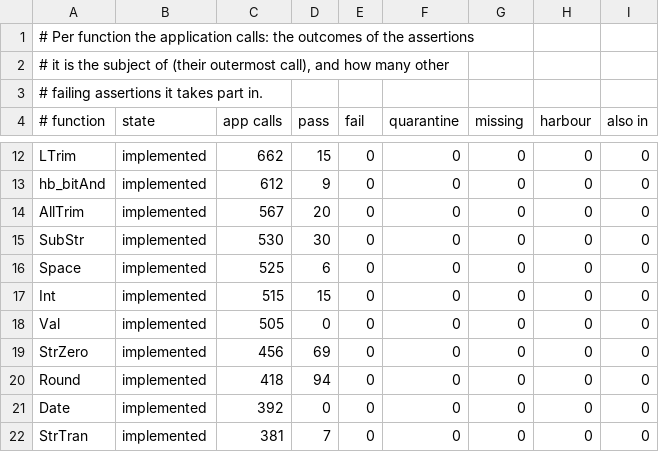
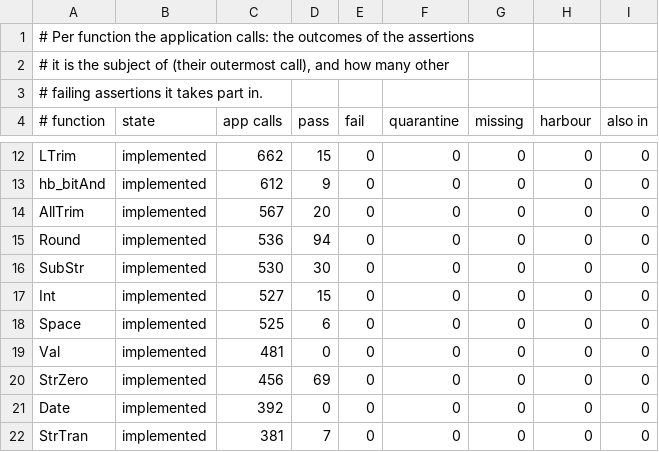
Before and after one commit to ankerdata/harbour-3.2.0core, a TSV file: src/transpiler/rtltest/status.tsv, drawn as a sheet; only a part is shown, gaps mark what is left out.

```diff
--- a/src/transpiler/rtltest/status.tsv
+++ b/src/transpiler/rtltest/status.tsv
@@ -14,8 +14,8 @@ hb_bitAnd	implemented	612	9	0	0	0	0	0
 AllTrim	implemented	567	20	0	0	0	0	0
+Round	implemented	536	94	0	0	0	0	0
 SubStr	implemented	530	30	0	0	0	0	0
+Int	implemented	527	15	0	0	0	0	0
 Space	implemented	525	6	0	0	0	0	0
-Int	implemented	515	15	0	0	0	0	0
-Val	implemented	505	0	0	0	0	0	0
+Val	implemented	481	0	0	0	0	0	0
 StrZero	implemented	456	69	0	0	0	0	0
-Round	implemented	418	94	0	0	0	0	0
 Date	implemented	392	0	0	0	0	0	0
```
Also changed, not shown: 4 other files.
